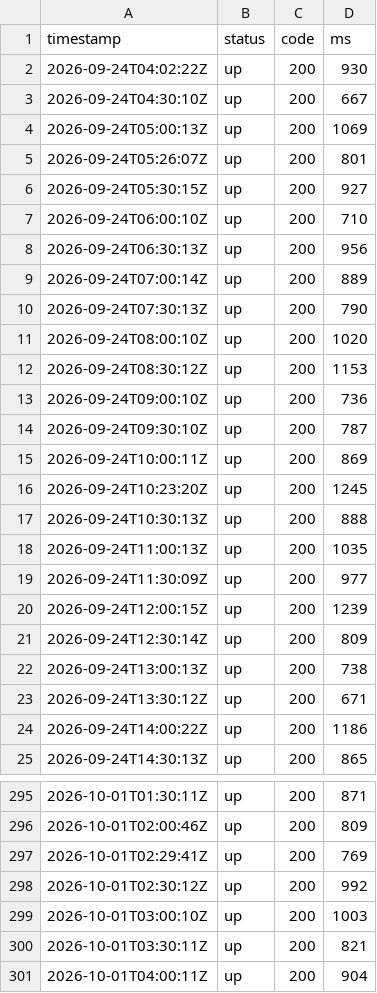
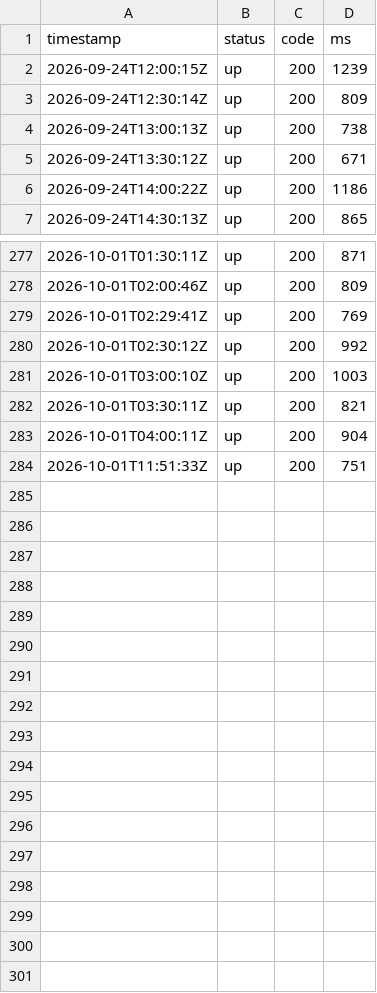
Before and after one commit to sysmike/status-page, a CSV file: history/raw/backupmx.csv, drawn as a sheet; only a part is shown, gaps mark what is left out; removed rows and columns are numbered as before the commit, all else as after; the diff names each change by its address in the sheet, - before the commit and + after, or states it on an @@ line.

```diff
--- a/history/raw/backupmx.csv
+++ b/history/raw/backupmx.csv
-row 2: 2026-09-24T04:02:22Z | up | 200 | 930
-row 3: 2026-09-24T04:30:10Z | up | 200 | 667
-row 4: 2026-09-24T05:00:13Z | up | 200 | 1069
-row 5: 2026-09-24T05:26:07Z | up | 200 | 801
-row 6: 2026-09-24T05:30:15Z | up | 200 | 927
-row 7: 2026-09-24T06:00:10Z | up | 200 | 710
-row 8: 2026-09-24T06:30:13Z | up | 200 | 956
-row 9: 2026-09-24T07:00:14Z | up | 200 | 889
-row 10: 2026-09-24T07:30:13Z | up | 200 | 790
-row 11: 2026-09-24T08:00:10Z | up | 200 | 1020
-row 12: 2026-09-24T08:30:12Z | up | 200 | 1153
-row 13: 2026-09-24T09:00:10Z | up | 200 | 736
-row 14: 2026-09-24T09:30:10Z | up | 200 | 787
-row 15: 2026-09-24T10:00:11Z | up | 200 | 869
-row 16: 2026-09-24T10:23:20Z | up | 200 | 1245
-row 17: 2026-09-24T10:30:13Z | up | 200 | 888
-row 18: 2026-09-24T11:00:13Z | up | 200 | 1035
-row 19: 2026-09-24T11:30:09Z | up | 200 | 977
+row 284: 2026-10-01T11:51:33Z | up | 200 | 751
```
Also changed, not shown: history/raw/blog.csv, history/raw/mail.csv, 17 other files.
